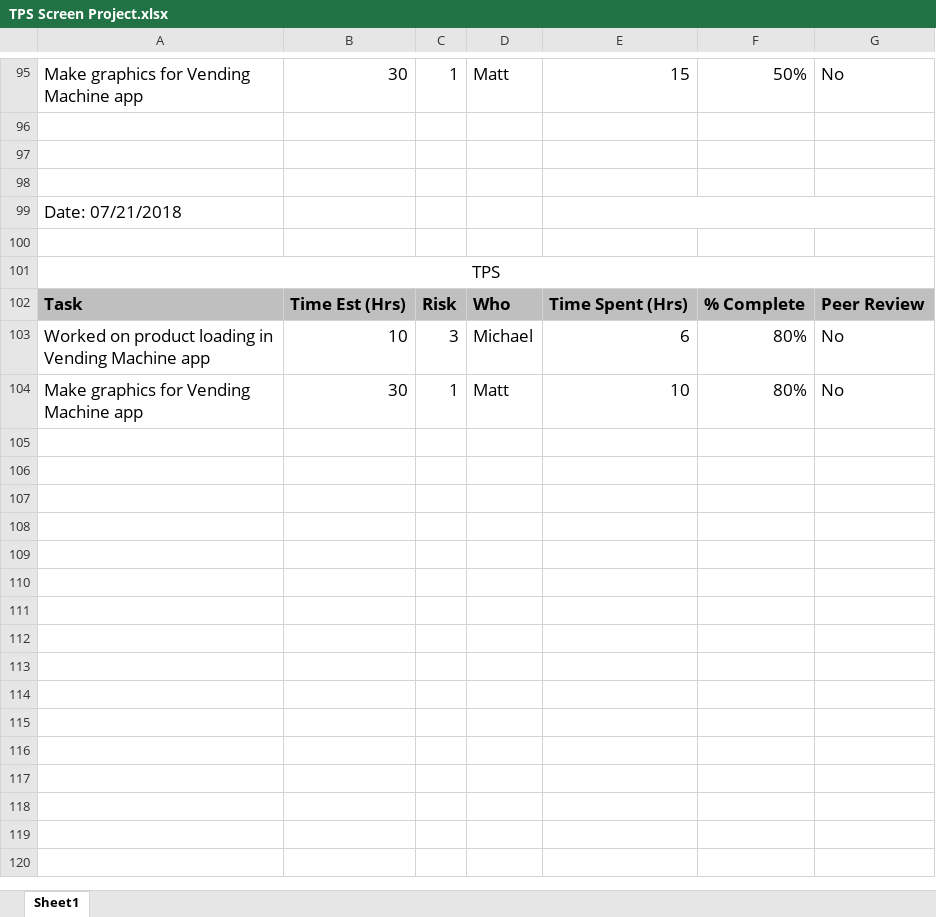
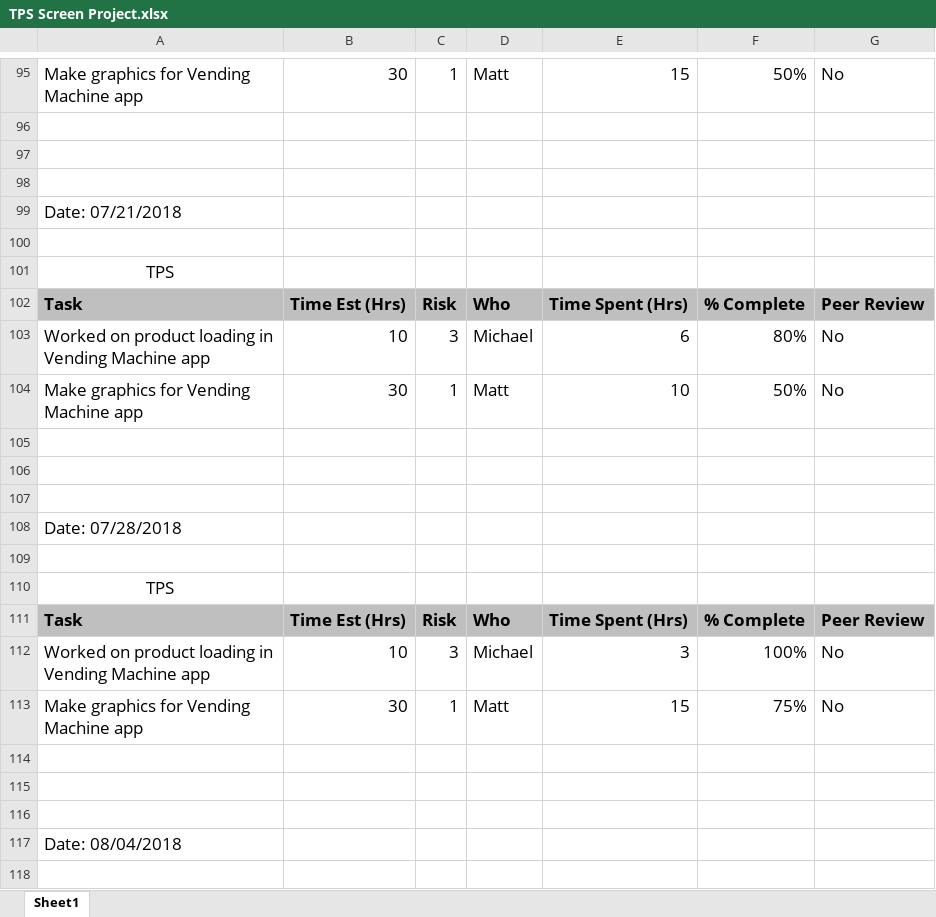
Before and after one commit to jkubath/TouchscreenInterface, an Excel workbook: TPS Screen Project.xlsx, sheet Sheet1, drawn as a sheet; only a part is shown, gaps mark what is left out; values as stored, in another font and other column widths than the file's, no borders; removed rows and columns are numbered as before the commit, all else as after; the diff covers the shown part only; the diff names each change by its address in the sheet, - before the commit and + after, or states it on an @@ line.

Commit message:
Update TPS Report
Added several dates

```diff
--- a/TPS Screen Project.xlsx (sheet Sheet1)
+++ b/TPS Screen Project.xlsx (sheet Sheet1)
-E99:G99 merged
-A101:G101 merged
-F104: 80%
+F104: 50%
+row 105: (empty)
+row 106: (empty)
+row 107: (empty)
+row 108: Date: 07/28/2018
+row 109: (empty)
+row 110: TPS
+row 111: Task | Time Est (Hrs) | Risk | Who | Time Spent (Hrs) | % Complete | Peer Review
+row 112: Worked on product loading in Vending Machine app | 10 | 3 | Michael | 3 | 100% | No
+row 113: Make graphics for Vending Machine app | 30 | 1 | Matt | 15 | 75% | No
+row 114: (empty)
+row 115: (empty)
+row 116: (empty)
+row 117: Date: 08/04/2018
+row 118: (empty)
```
Also changed, not shown: 30 added rows elsewhere in this sheet.
